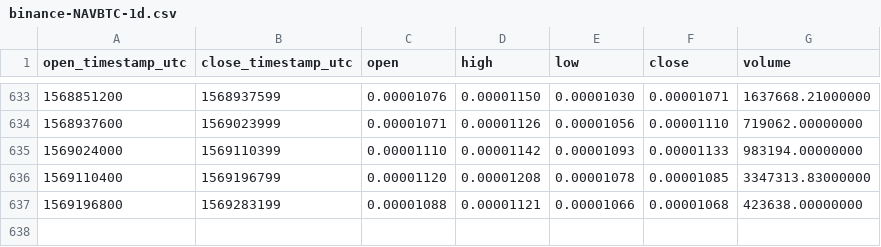
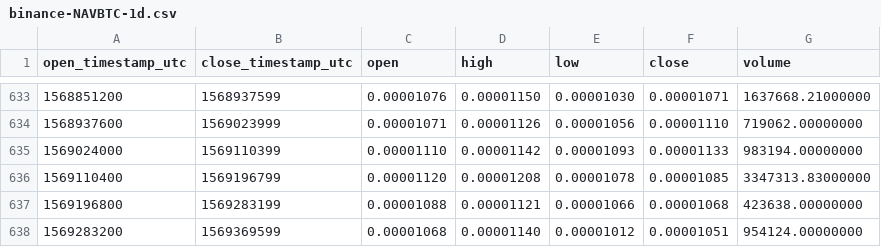
Before and after one commit to cryptobigbro/binance-NAVBTC, a CSV file: binance-NAVBTC-1d.csv, drawn as a sheet; only a part is shown, gaps mark what is left out.

Commit message:
Update OHLCV data.

```diff
--- a/binance-NAVBTC-1d.csv
+++ b/binance-NAVBTC-1d.csv
@@ -637 +637,2 @@ open_timestamp_utc,close_timestamp_utc,open,high,low,close,volume
 1569196800,1569283199,0.00001088,0.00001121,0.00001066,0.00001068,423638.00000000
+1569283200,1569369599,0.00001068,0.00001140,0.00001012,0.00001051,954124.00000000
```
Also changed, not shown: 1 other file.
